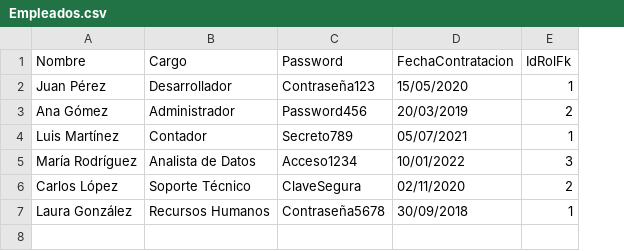
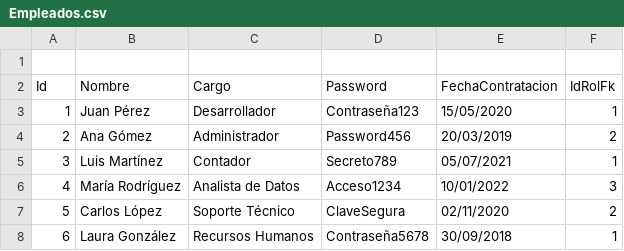
Before and after one commit to OSCARJMG23/FarmaciaCampus, a CSV file: Persistencia/Data/Csvs/Empleados.csv, drawn as a sheet; addresses are those after the commit; the diff names each change by its address in the sheet, - before the commit and + after, or states it on an @@ line.

```diff
--- a/Persistencia/Data/Csvs/Empleados.csv
+++ b/Persistencia/Data/Csvs/Empleados.csv
+column A (Id), rows 3-8: 1 | 2 | 3 | 4 | 5 | 6
+row 1: (empty)
```
Also changed, not shown: Persistencia/Data/Csvs/Direcciones.csv, Persistencia/Data/Csvs/Medicamentos.csv, 8 other files.
